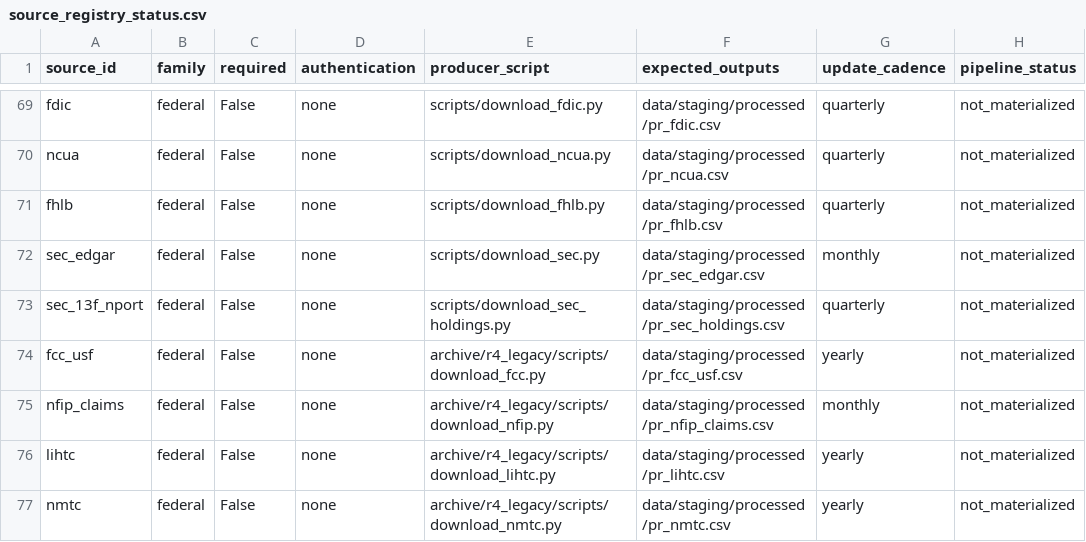
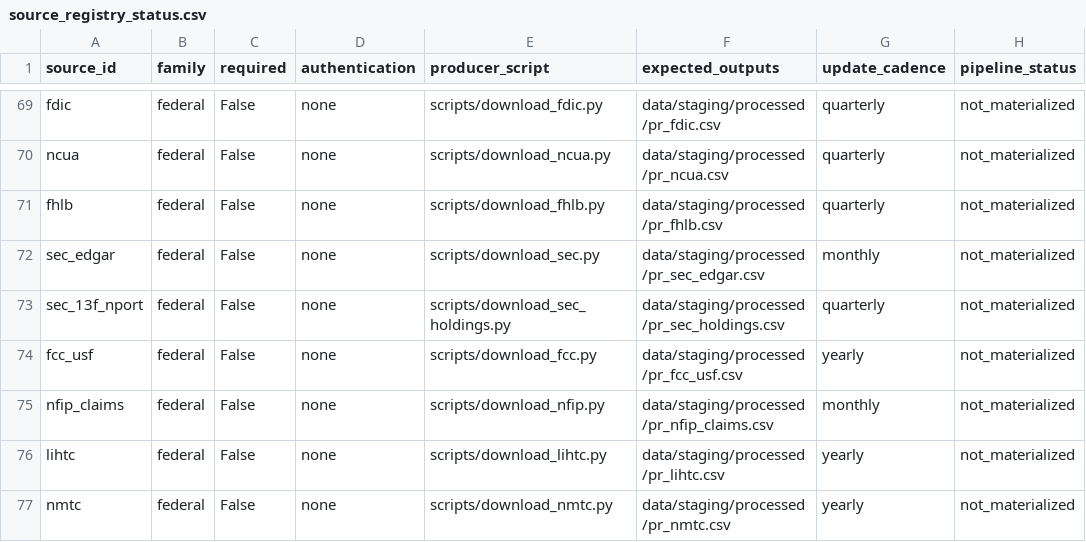
Before and after one commit to jotaele44/moneysweep-pr, a CSV file: reports/source_registry_status.csv, drawn as a sheet; only a part is shown, gaps mark what is left out; the diff covers the shown part only; the diff names each change by its address in the sheet, - before the commit and + after, or states it on an @@ line.

```diff
--- a/reports/source_registry_status.csv
+++ b/reports/source_registry_status.csv
-E74 (producer_script): archive/r4_legacy/scripts/download_fcc.py
+E74 (producer_script): scripts/download_fcc.py
-E75 (producer_script): archive/r4_legacy/scripts/download_nfip.py
+E75 (producer_script): scripts/download_nfip.py
-E76 (producer_script): archive/r4_legacy/scripts/download_lihtc.py
+E76 (producer_script): scripts/download_lihtc.py
-E77 (producer_script): archive/r4_legacy/scripts/download_nmtc.py
+E77 (producer_script): scripts/download_nmtc.py
```
Also changed, not shown: 11 edited cells elsewhere in this file, 21 other files.
